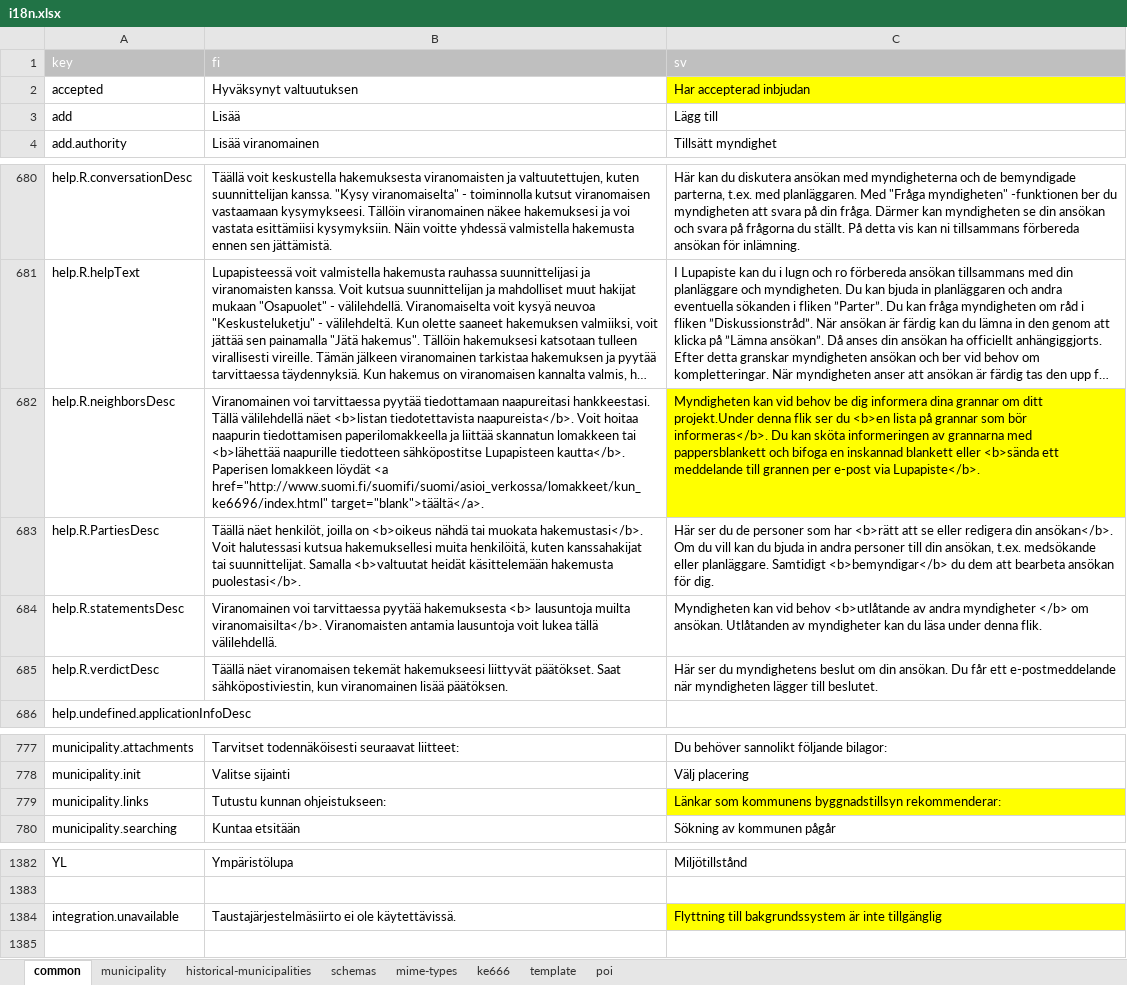
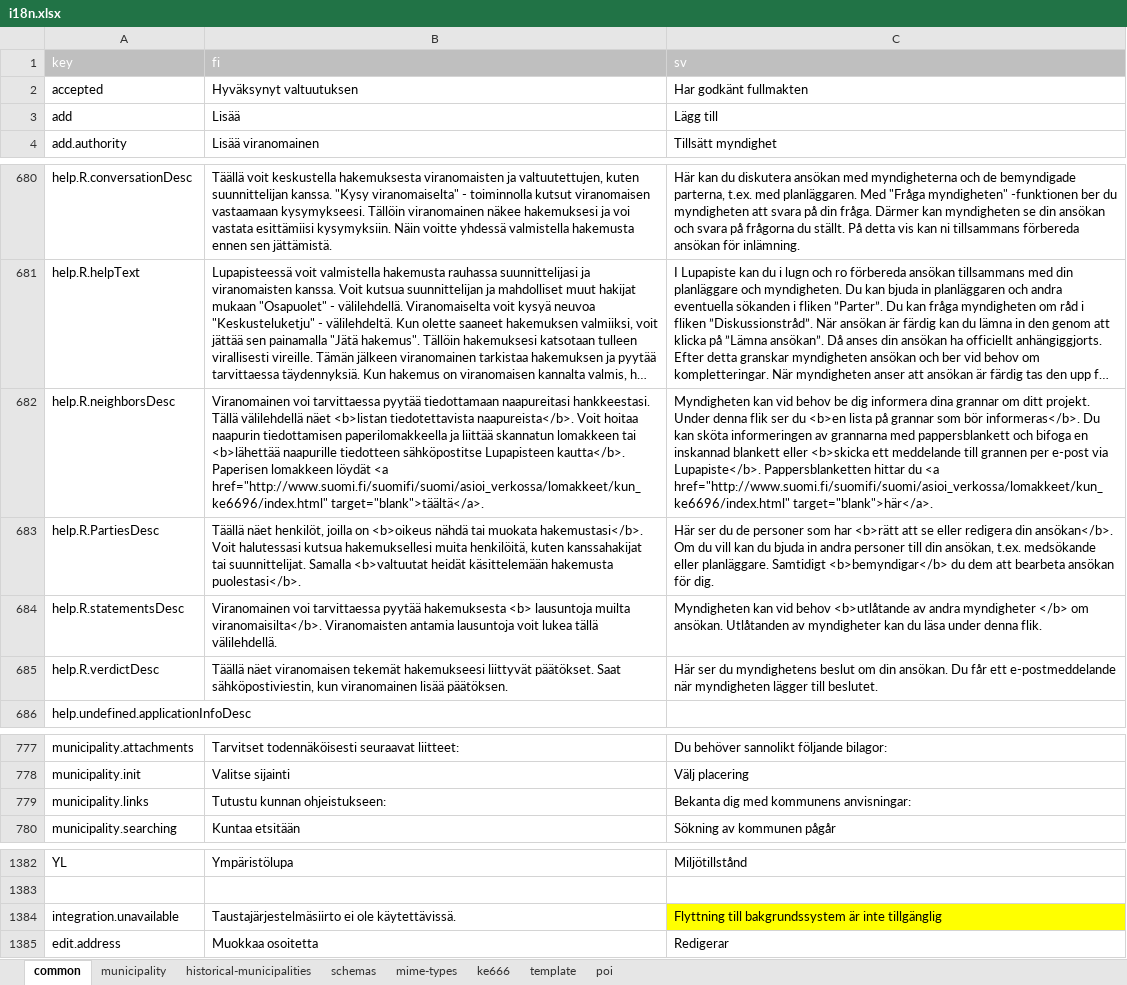
Before and after one commit to lupapiste/lupapiste, an Excel workbook: resources/i18n.xlsx, sheet common, drawn as a sheet; only a part is shown, gaps mark what is left out; long unchanged cells end in …; values as stored, in another font and other column widths than the file's, no borders; conditional formats not drawn; the diff names each change by its address in the sheet, - before the commit and + after, or states it on an @@ line.

Commit message:
Added new translations

```diff
--- a/resources/i18n.xlsx (sheet common)
+++ b/resources/i18n.xlsx (sheet common)
-C2 (sv): Har accepterad inbjudan
+C2 (sv): Har godkänt fullmakten
-C2 fill: #FFFF00
+C2 fill: none
-C682 (sv): …om ditt projekt.Under denna flik ser du <b>en lista på grannar som bör informeras</b>. Du kan sköta informeringen av grannarna med pappersblankett och bifoga en inskannad blankett eller <b>sända ett meddelande till grannen per e-post via Lupapiste</b>.
+C682 (sv): …om ditt projekt. Under denna flik ser du <b>en lista på grannar som bör informeras</b>. Du kan sköta informeringen av grannarna med pappersblankett och bifoga en inskannad blankett eller <b>skicka ett meddelande till grannen per e-post via Lupapiste</b>. Pappersblanketten hittar du <a href="http://www.suomi.fi/suomifi/suomi/asioi_verkossa/lomakkeet/kun_ke6696/index.html" target="blank">här</a>.
-C682 fill: #FFFF00
+C682 fill: none
-C779 (sv): Länkar som kommunens byggnadstillsyn rekommenderar:
+C779 (sv): Bekanta dig med kommunens anvisningar:
-C779 fill: #FFFF00
+C779 fill: none
+row 1385: edit.address | Muokkaa osoitetta | Redigerar
```
Also changed, not shown: sheet schemas, 12 other files.
